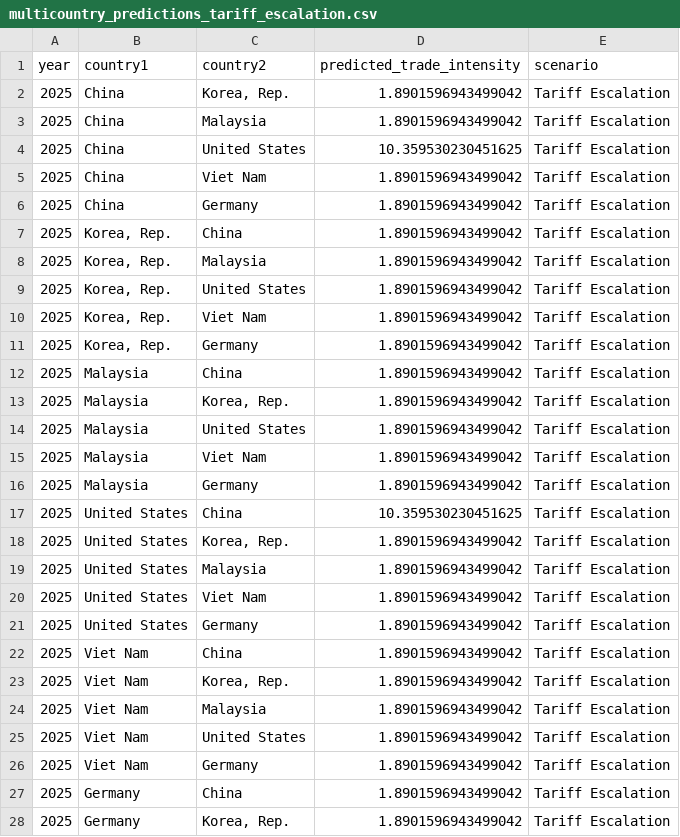
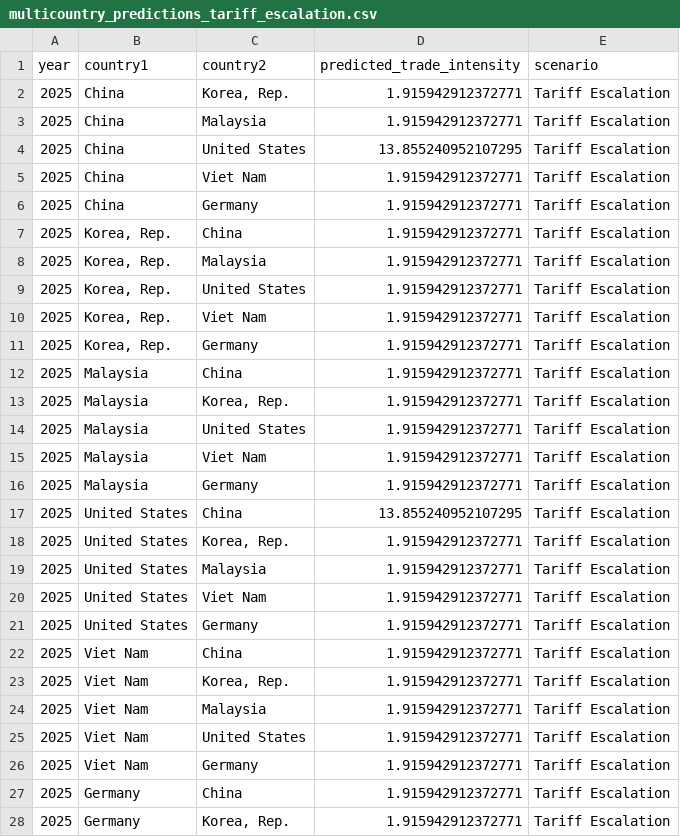
Before and after one commit to ainamalisa/trade-wars-dashboard, a CSV file: data/multicountry_predictions_tariff_escalation.csv, drawn as a sheet; only a part is shown; the diff covers the shown part only.

```diff
--- a/data/multicountry_predictions_tariff_escalation.csv
+++ b/data/multicountry_predictions_tariff_escalation.csv
@@ -1,28 +1,28 @@
 year,country1,country2,predicted_trade_intensity,scenario
-2025,China,"Korea, Rep.",1.8901596943499042,Tariff Escalation
-2025,China,Malaysia,1.8901596943499042,Tariff Escalation
-2025,China,United States,10.359530230451625,Tariff Escalation
-2025,China,Viet Nam,1.8901596943499042,Tariff Escalation
-2025,China,Germany,1.8901596943499042,Tariff Escalation
-2025,"Korea, Rep.",China,1.8901596943499042,Tariff Escalation
-2025,"Korea, Rep.",Malaysia,1.8901596943499042,Tariff Escalation
-2025,"Korea, Rep.",United States,1.8901596943499042,Tariff Escalation
-2025,"Korea, Rep.",Viet Nam,1.8901596943499042,Tariff Escalation
-2025,"Korea, Rep.",Germany,1.8901596943499042,Tariff Escalation
-2025,Malaysia,China,1.8901596943499042,Tariff Escalation
-2025,Malaysia,"Korea, Rep.",1.8901596943499042,Tariff Escalation
-2025,Malaysia,United States,1.8901596943499042,Tariff Escalation
-2025,Malaysia,Viet Nam,1.8901596943499042,Tariff Escalation
-2025,Malaysia,Germany,1.8901596943499042,Tariff Escalation
-2025,United States,China,10.359530230451625,Tariff Escalation
-2025,United States,"Korea, Rep.",1.8901596943499042,Tariff Escalation
-2025,United States,Malaysia,1.8901596943499042,Tariff Escalation
-2025,United States,Viet Nam,1.8901596943499042,Tariff Escalation
-2025,United States,Germany,1.8901596943499042,Tariff Escalation
-2025,Viet Nam,China,1.8901596943499042,Tariff Escalation
-2025,Viet Nam,"Korea, Rep.",1.8901596943499042,Tariff Escalation
-2025,Viet Nam,Malaysia,1.8901596943499042,Tariff Escalation
-2025,Viet Nam,United States,1.8901596943499042,Tariff Escalation
-2025,Viet Nam,Germany,1.8901596943499042,Tariff Escalation
-2025,Germany,China,1.8901596943499042,Tariff Escalation
-2025,Germany,"Korea, Rep.",1.8901596943499042,Tariff Escalation
+2025,China,"Korea, Rep.",1.915942912372771,Tariff Escalation
+2025,China,Malaysia,1.915942912372771,Tariff Escalation
+2025,China,United States,13.855240952107295,Tariff Escalation
+2025,China,Viet Nam,1.915942912372771,Tariff Escalation
+2025,China,Germany,1.915942912372771,Tariff Escalation
+2025,"Korea, Rep.",China,1.915942912372771,Tariff Escalation
+2025,"Korea, Rep.",Malaysia,1.915942912372771,Tariff Escalation
+2025,"Korea, Rep.",United States,1.915942912372771,Tariff Escalation
+2025,"Korea, Rep.",Viet Nam,1.915942912372771,Tariff Escalation
+2025,"Korea, Rep.",Germany,1.915942912372771,Tariff Escalation
+2025,Malaysia,China,1.915942912372771,Tariff Escalation
+2025,Malaysia,"Korea, Rep.",1.915942912372771,Tariff Escalation
+2025,Malaysia,United States,1.915942912372771,Tariff Escalation
+2025,Malaysia,Viet Nam,1.915942912372771,Tariff Escalation
+2025,Malaysia,Germany,1.915942912372771,Tariff Escalation
+2025,United States,China,13.855240952107295,Tariff Escalation
+2025,United States,"Korea, Rep.",1.915942912372771,Tariff Escalation
+2025,United States,Malaysia,1.915942912372771,Tariff Escalation
+2025,United States,Viet Nam,1.915942912372771,Tariff Escalation
+2025,United States,Germany,1.915942912372771,Tariff Escalation
+2025,Viet Nam,China,1.915942912372771,Tariff Escalation
+2025,Viet Nam,"Korea, Rep.",1.915942912372771,Tariff Escalation
+2025,Viet Nam,Malaysia,1.915942912372771,Tariff Escalation
+2025,Viet Nam,United States,1.915942912372771,Tariff Escalation
+2025,Viet Nam,Germany,1.915942912372771,Tariff Escalation
+2025,Germany,China,1.915942912372771,Tariff Escalation
+2025,Germany,"Korea, Rep.",1.915942912372771,Tariff Escalation
```
Also changed, not shown: 63 edited cells elsewhere in this file, data/multicountry_predictions_status_quo.csv, 11 other files.
